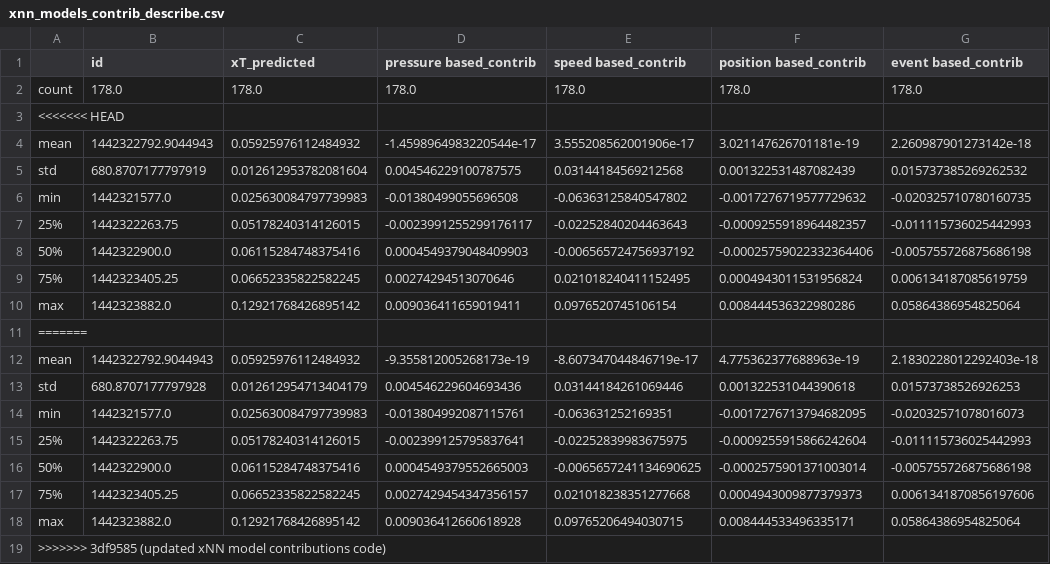
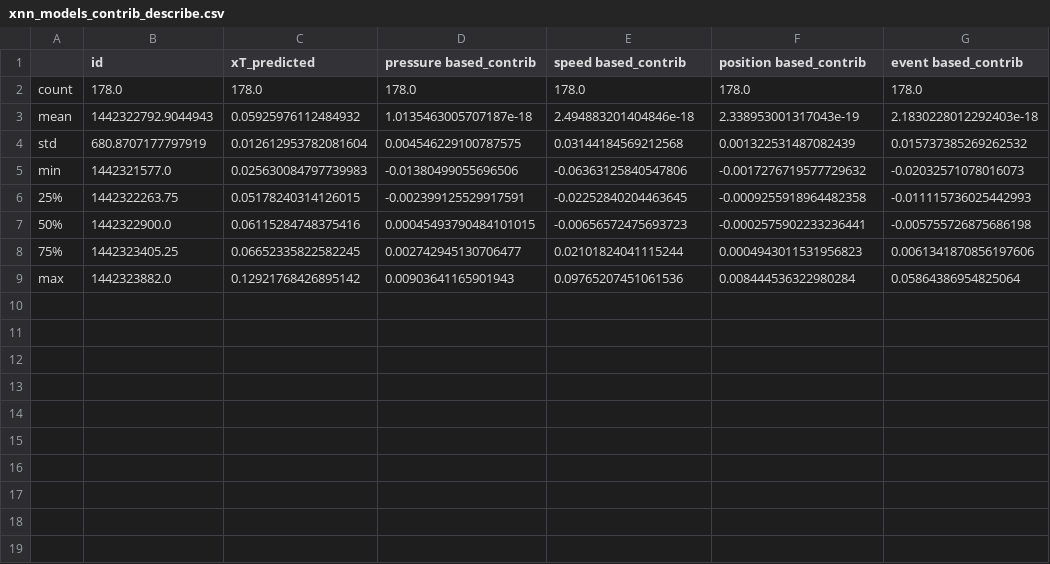
Before and after one commit to Peggy4444/shotsGPT, a CSV file: xnn_models_contrib_describe.csv, drawn as a sheet.

```diff
--- a/xnn_models_contrib_describe.csv
+++ b/xnn_models_contrib_describe.csv
@@ -2,18 +2,8 @@
 count,178.0,178.0,178.0,178.0,178.0,178.0
-<<<<<<< HEAD
-mean,1442322792.9044943,0.05925976112484932,-1.4598964983220544e-17,3.555208562001906e-17,3.021147626701181e-19,2.260987901273142e-18
+mean,1442322792.9044943,0.05925976112484932,1.0135463005707187e-18,2.494883201404846e-18,2.338953001317043e-19,2.1830228012292403e-18
 std,680.8707177797919,0.012612953782081604,0.004546229100787575,0.03144184569212568,0.001322531487082439,0.015737385269262532
-min,1442321577.0,0.025630084797739983,-0.01380499055696508,-0.06363125840547802,-0.0017276719577729632,-0.020325710780160735
-25%,1442322263.75,0.05178240314126015,-0.0023991255299176117,-0.02252840204463643,-0.0009255918964482357,-0.011115736025442993
-50%,1442322900.0,0.06115284748375416,0.0004549379048409903,-0.006565724756937192,-0.00025759022332364406,-0.005755726875686198
-75%,1442323405.25,0.06652335822582245,0.00274294513070646,0.021018240411152495,0.0004943011531956824,0.006134187085619759
-max,1442323882.0,0.12921768426895142,0.009036411659019411,0.0976520745106154,0.008444536322980286,0.05864386954825064
-=======
-mean,1442322792.9044943,0.05925976112484932,-9.355812005268173e-19,-8.607347044846719e-17,4.775362377688963e-19,2.1830228012292403e-18
-std,680.8707177797928,0.012612954713404179,0.004546229604693436,0.03144184261069446,0.001322531044390618,0.01573738526926253
-min,1442321577.0,0.025630084797739983,-0.013804992087115761,-0.063631252169351,-0.0017276713794682095,-0.02032571078016073
-25%,1442322263.75,0.05178240314126015,-0.002399125795837641,-0.02252839983675975,-0.0009255915866242604,-0.011115736025442993
-50%,1442322900.0,0.06115284748375416,0.0004549379552665003,-0.0065657241134690625,-0.0002575901371003014,-0.005755726875686198
-75%,1442323405.25,0.06652335822582245,0.0027429454347356157,0.021018238351277668,0.0004943009877379373,0.0061341870856197606
-max,1442323882.0,0.12921768426895142,0.009036412660618928,0.09765206494030715,0.008444533496335171,0.05864386954825064
->>>>>>> 3df9585 (updated xNN model contributions code)
+min,1442321577.0,0.025630084797739983,-0.01380499055696506,-0.06363125840547806,-0.0017276719577729632,-0.02032571078016073
+25%,1442322263.75,0.05178240314126015,-0.002399125529917591,-0.02252840204463645,-0.0009255918964482358,-0.011115736025442993
+50%,1442322900.0,0.06115284748375416,0.00045493790484101015,-0.00656572475693723,-0.0002575902233236441,-0.005755726875686198
+75%,1442323405.25,0.06652335822582245,0.002742945130706477,0.02101824041115244,0.0004943011531956823,0.0061341870856197606
+max,1442323882.0,0.12921768426895142,0.00903641165901943,0.09765207451061536,0.008444536322980284,0.05864386954825064
```
Also changed, not shown: 7 other files.
